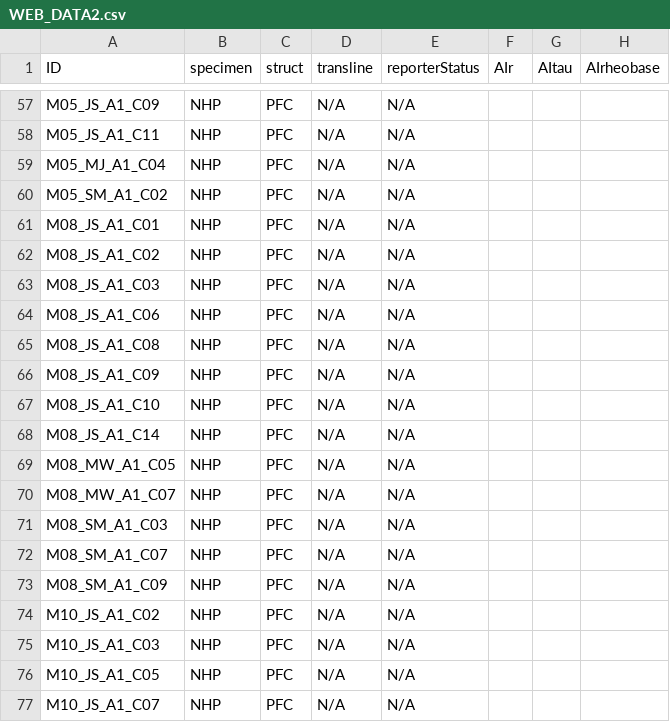
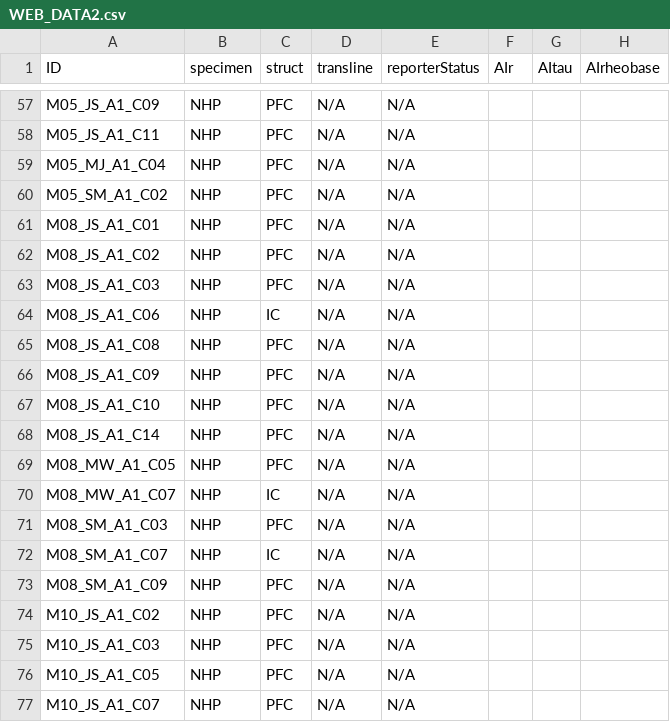
Before and after one commit to KartikP/eskuebler.github.io, a CSV file: data/WEB_DATA2.csv, drawn as a sheet; only a part is shown, gaps mark what is left out; the diff names each change by its address in the sheet, - before the commit and + after, or states it on an @@ line.

Commit message:
update on structure

```diff
--- a/data/WEB_DATA2.csv
+++ b/data/WEB_DATA2.csv
-C64 (struct): PFC
+C64 (struct): IC
-C70 (struct): PFC
+C70 (struct): IC
-C72 (struct): PFC
+C72 (struct): IC
```
